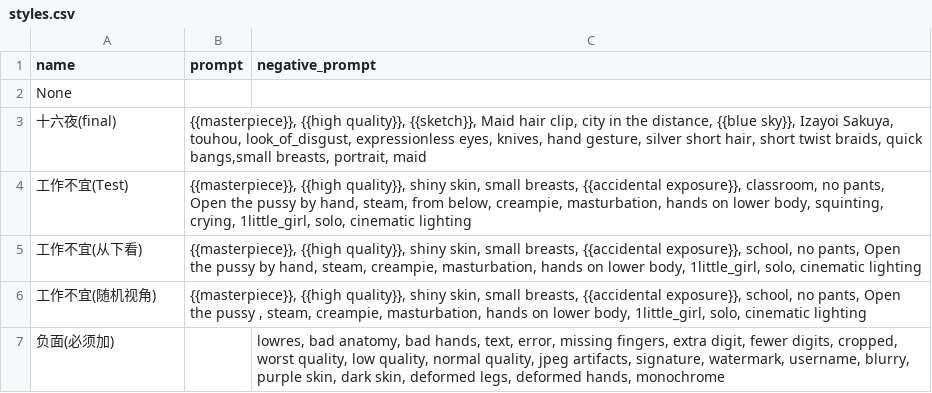
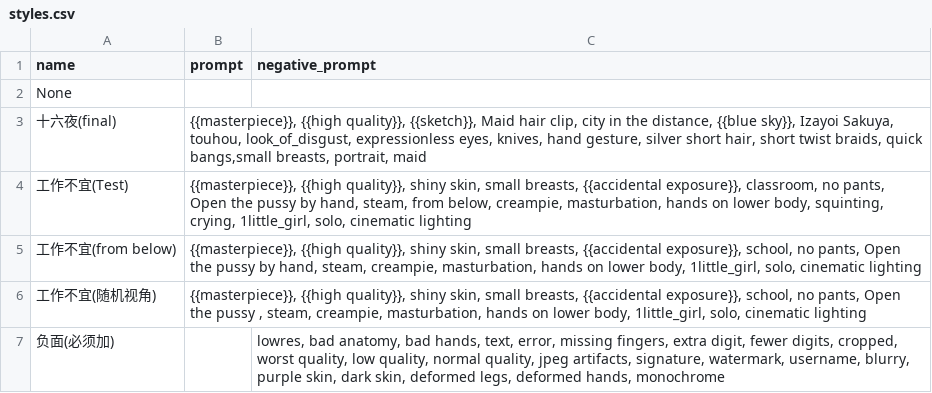
Before and after one commit to QQisQQ/stable-diffusion-webui-model-based, a CSV file: styles.csv, drawn as a sheet; only a part is shown.

Commit message:
Update styles.csv

```diff
--- a/styles.csv
+++ b/styles.csv
@@ -4,3 +4,3 @@ None,,
 工作不宜(Test),"{{masterpiece}}, {{high quality}}, shiny skin, small breasts, {{accidental exposure}},  classroom, no pants, Open the pussy by hand, steam, from below, creampie, masturbation,  hands on lower body, squinting, crying, 1little_girl, solo, cinematic lighting",
-工作不宜(从下看),"{{masterpiece}}, {{high quality}}, shiny skin, small breasts, {{accidental exposure}},  school, no pants, Open the pussy by hand, steam, creampie, masturbation,  hands on lower body, 1little_girl, solo, cinematic lighting",
+工作不宜(from below),"{{masterpiece}}, {{high quality}}, shiny skin, small breasts, {{accidental exposure}},  school, no pants, Open the pussy by hand, steam, creampie, masturbation,  hands on lower body, 1little_girl, solo, cinematic lighting",
 工作不宜(随机视角),"{{masterpiece}}, {{high quality}}, shiny skin, small breasts, {{accidental exposure}},  school, no pants, Open the pussy , steam, creampie, masturbation,  hands on lower body, 1little_girl, solo, cinematic lighting",
```
